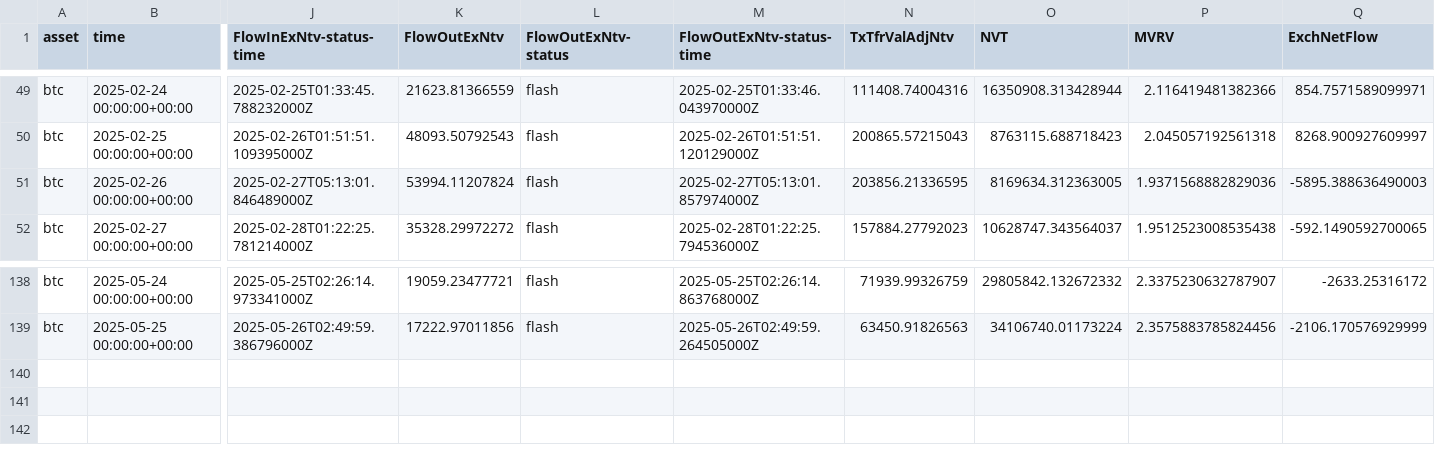
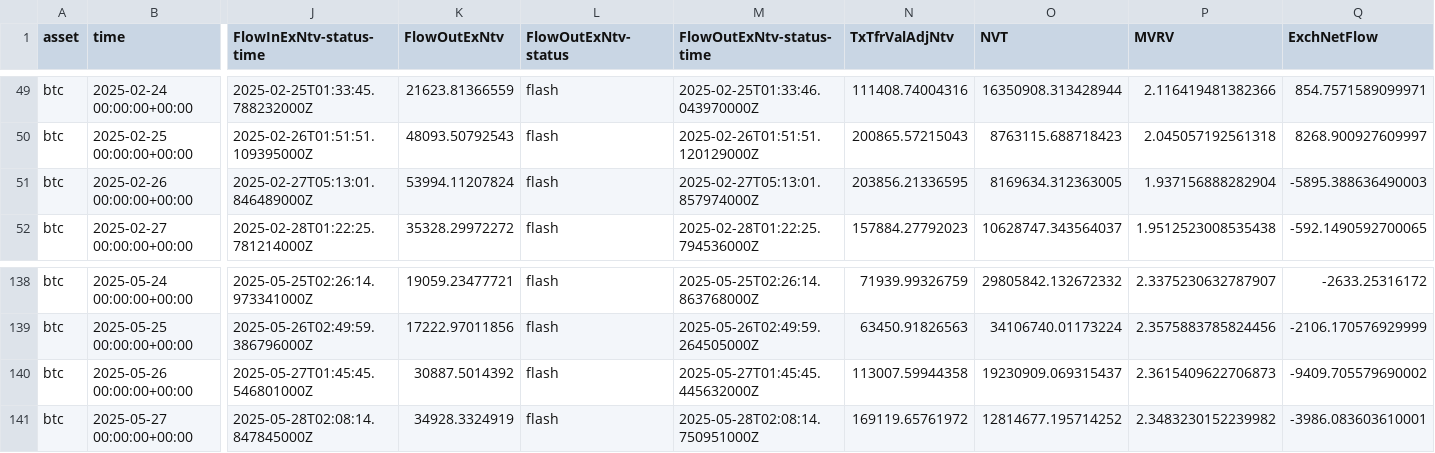
Before and after one commit to alex-lebedev/crypto-on-chain, a CSV file: btc_onchain_daily.csv, drawn as a sheet; only a part is shown, gaps mark what is left out; rows hold the shown columns only; the diff names each change by its address in the sheet, - before the commit and + after, or states it on an @@ line.

Commit message:
Daily update: 2025-05-28

```diff
--- a/btc_onchain_daily.csv
+++ b/btc_onchain_daily.csv
-P51 (MVRV): 1.9371568882829036
+P51 (MVRV): 1.937156888282904
+row 140: btc | 2025-05-26 00:00:00+00:00 | 2025-05-27T01:45:45.546801000Z | 30887.5014392 | flash | 2025-05-27T01:45:45.445632000Z | 113007.59944358 | 19230909.069315437 | 2.3615409622706873 | -9409.705579690002
+row 141: btc | 2025-05-27 00:00:00+00:00 | 2025-05-28T02:08:14.847845000Z | 34928.3324919 | flash | 2025-05-28T02:08:14.750951000Z | 169119.65761972 | 12814677.195714252 | 2.3483230152239982 | -3986.083603610001
```
Also changed, not shown: eth_onchain_daily.csv, 6 other files.
